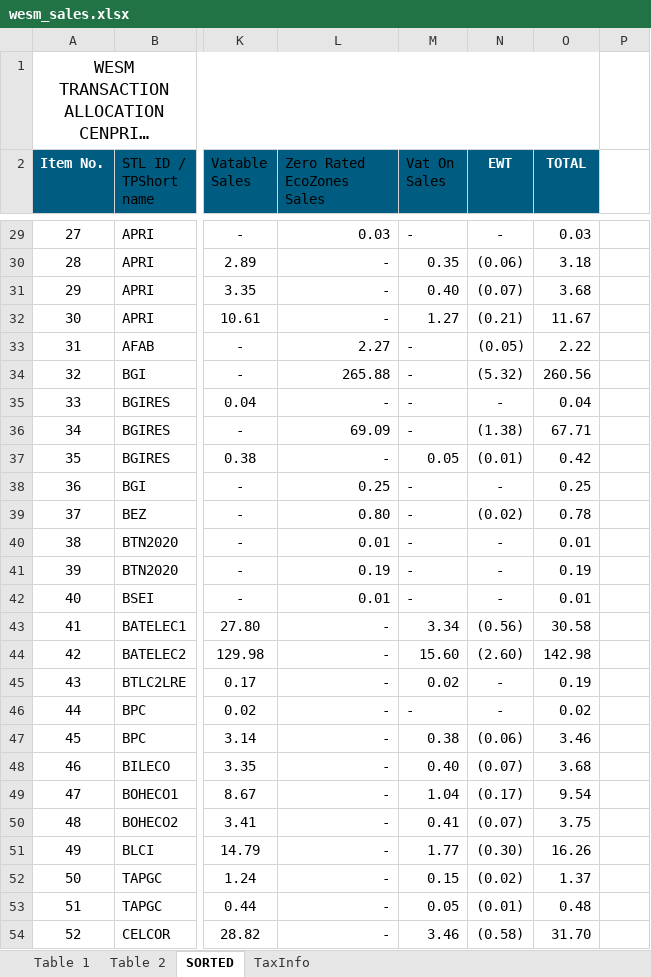
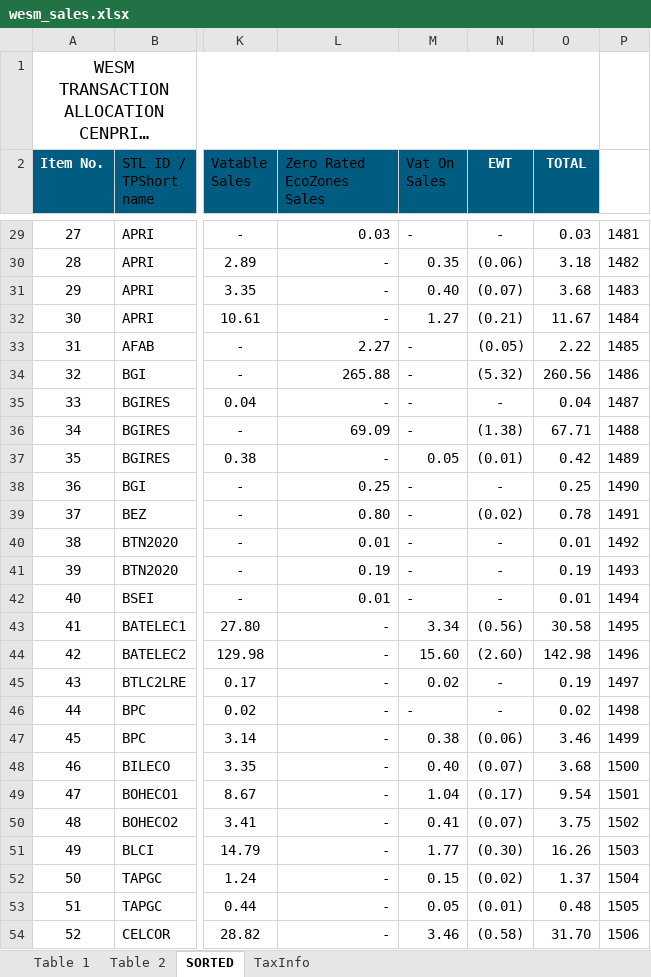
Before and after one commit to JonahBenares/accounting, an Excel workbook: uploads/excel/wesm_sales.xlsx, sheet SORTED, drawn as a sheet; only a part is shown, gaps mark what is left out; long unchanged cells end in …; values as stored, in another font and other column widths than the file's, no borders; the diff covers the shown part only; the diff names each change by its address in the sheet, - before the commit and + after, or states it on an @@ line.

```diff
--- a/uploads/excel/wesm_sales.xlsx (sheet SORTED)
+++ b/uploads/excel/wesm_sales.xlsx (sheet SORTED)
-P29: (empty)
+P29: 1481
-P30: (empty)
+P30: 1482
-P31: (empty)
+P31: 1483
-P32: (empty)
+P32: 1484
-P33: (empty)
+P33: 1485
-P34: (empty)
+P34: 1486
-P35: (empty)
+P35: 1487
-P36: (empty)
+P36: 1488
-P37: (empty)
+P37: 1489
-P38: (empty)
+P38: 1490
-P39: (empty)
+P39: 1491
-P40: (empty)
+P40: 1492
-P41: (empty)
+P41: 1493
-P42: (empty)
+P42: 1494
-P43: (empty)
+P43: 1495
-P44: (empty)
+P44: 1496
-P45: (empty)
+P45: 1497
-P46: (empty)
+P46: 1498
-P47: (empty)
+P47: 1499
-P48: (empty)
+P48: 1500
-P49: (empty)
+P49: 1501
-P50: (empty)
+P50: 1502
-P51: (empty)
+P51: 1503
-P52: (empty)
+P52: 1504
-P53: (empty)
+P53: 1505
-P54: (empty)
+P54: 1506
```
Also changed, not shown: 364 edited cells elsewhere in this sheet, formulas that keep their value, 3 other files.
